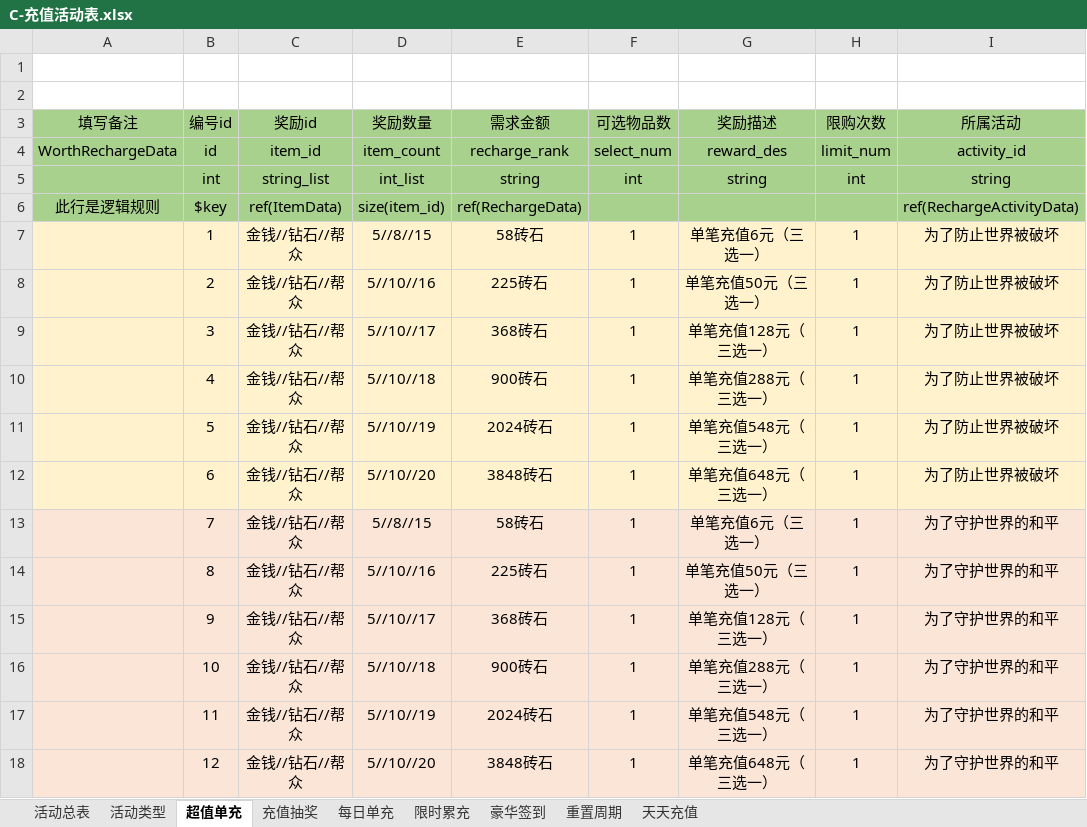
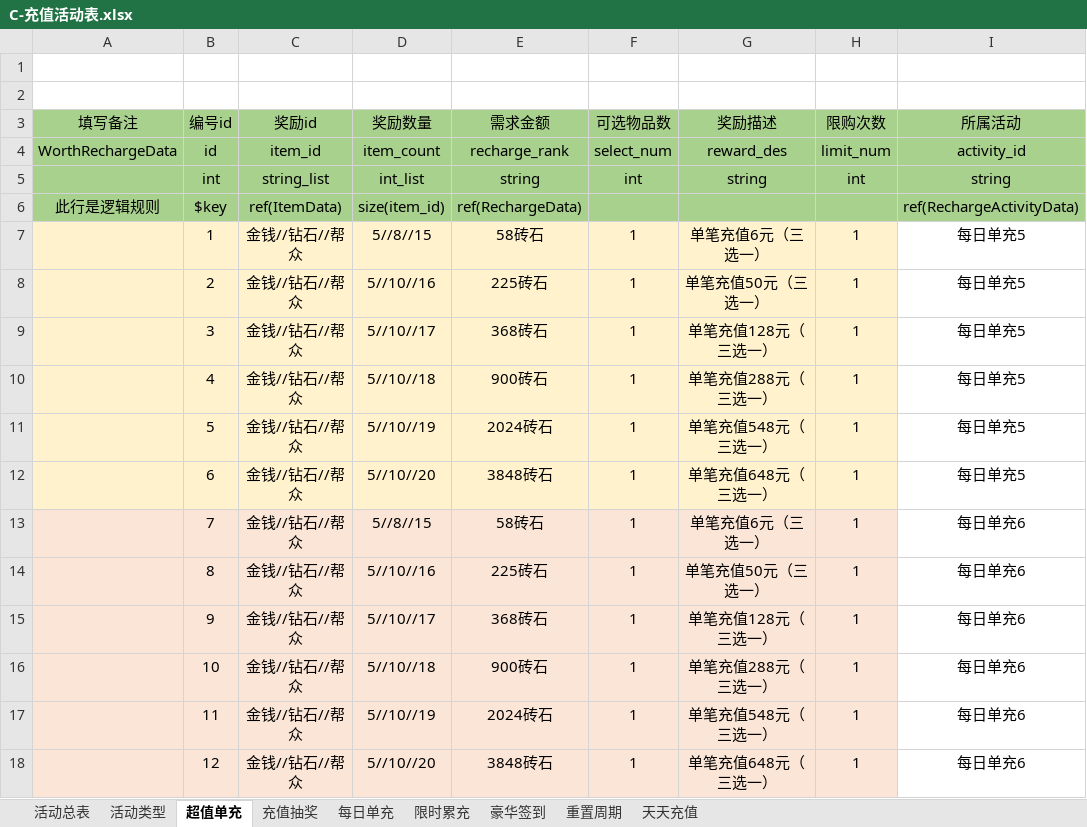
Before and after one commit to linhe-yangxue/uesharedata, an Excel workbook: exceldata/excel/all/C-充值活动表.xlsx, sheet 超值单充, drawn as a sheet; values as stored, in another font and other column widths than the file's, no borders; the diff names each change by its address in the sheet, - before the commit and + after, or states it on an @@ line.

Commit message:
no message

```diff
--- a/exceldata/excel/all/C-充值活动表.xlsx (sheet 超值单充)
+++ b/exceldata/excel/all/C-充值活动表.xlsx (sheet 超值单充)
-I7:I12 (所属活动): 为了防止世界被破坏
+I7:I12 (所属活动): 每日单充5
-I7:I12 fill: #FFF2CC
+I7:I12 fill: none
-I13:I18 (所属活动): 为了守护世界的和平
+I13:I18 (所属活动): 每日单充6
-I13:I18 fill: #FBE5D6
+I13:I18 fill: none
```
